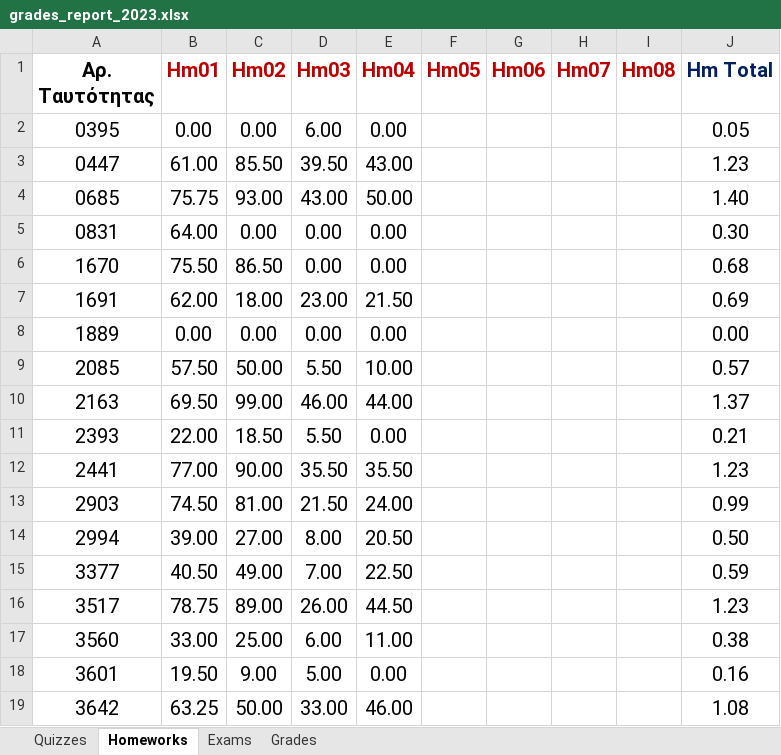
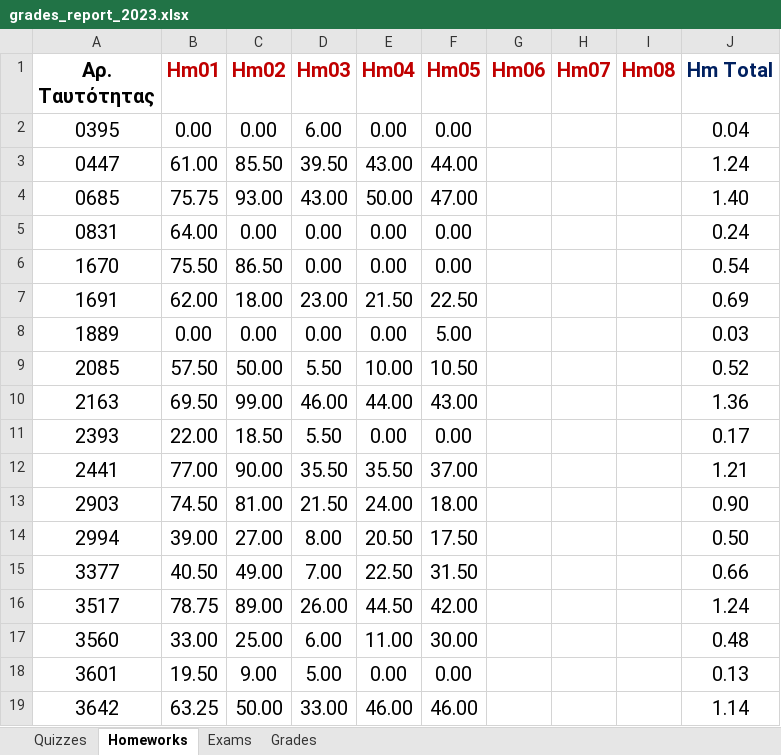
Before and after one commit to ptohos/ptohos.github.io, an Excel workbook: phy140/Grades/grades_report_2023.xlsx, sheet Homeworks, drawn as a sheet; only a part is shown; values as stored, in another font and other column widths than the file's, no borders; the diff covers the shown part only; the diff names each change by its address in the sheet, - before the commit and + after, or states it on an @@ line.

```diff
--- a/phy140/Grades/grades_report_2023.xlsx (sheet Homeworks)
+++ b/phy140/Grades/grades_report_2023.xlsx (sheet Homeworks)
-F2 (Hm05): (empty)
+F2 (Hm05): 0.00
-J2 (Hm Total): 0.05
+J2 (Hm Total): 0.04
-F3 (Hm05): (empty)
+F3 (Hm05): 44.00
-J3 (Hm Total): 1.23
+J3 (Hm Total): 1.24
-F4 (Hm05): (empty)
+F4 (Hm05): 47.00
-F5:F6 (Hm05): (empty)
+F5:F6 (Hm05): 0.00
-J5 (Hm Total): 0.30
+J5 (Hm Total): 0.24
-J6 (Hm Total): 0.68
+J6 (Hm Total): 0.54
-F7 (Hm05): (empty)
+F7 (Hm05): 22.50
-F8 (Hm05): (empty)
+F8 (Hm05): 5.00
-J8 (Hm Total): 0.00
+J8 (Hm Total): 0.03
-F9 (Hm05): (empty)
+F9 (Hm05): 10.50
-J9 (Hm Total): 0.57
+J9 (Hm Total): 0.52
-F10 (Hm05): (empty)
+F10 (Hm05): 43.00
-J10 (Hm Total): 1.37
+J10 (Hm Total): 1.36
-F11 (Hm05): (empty)
+F11 (Hm05): 0.00
-J11 (Hm Total): 0.21
+J11 (Hm Total): 0.17
-F12 (Hm05): (empty)
+F12 (Hm05): 37.00
-J12 (Hm Total): 1.23
+J12 (Hm Total): 1.21
-F13 (Hm05): (empty)
+F13 (Hm05): 18.00
-J13 (Hm Total): 0.99
+J13 (Hm Total): 0.90
-F14 (Hm05): (empty)
+F14 (Hm05): 17.50
-F15 (Hm05): (empty)
+F15 (Hm05): 31.50
-J15 (Hm Total): 0.59
+J15 (Hm Total): 0.66
-F16 (Hm05): (empty)
+F16 (Hm05): 42.00
-J16 (Hm Total): 1.23
+J16 (Hm Total): 1.24
-F17 (Hm05): (empty)
+F17 (Hm05): 30.00
-J17 (Hm Total): 0.38
+J17 (Hm Total): 0.48
-F18 (Hm05): (empty)
+F18 (Hm05): 0.00
-J18 (Hm Total): 0.16
+J18 (Hm Total): 0.13
-F19 (Hm05): (empty)
+F19 (Hm05): 46.00
-J19 (Hm Total): 1.08
+J19 (Hm Total): 1.14
```
Also changed, not shown: 56 edited cells elsewhere in this sheet, sheet Grades.
